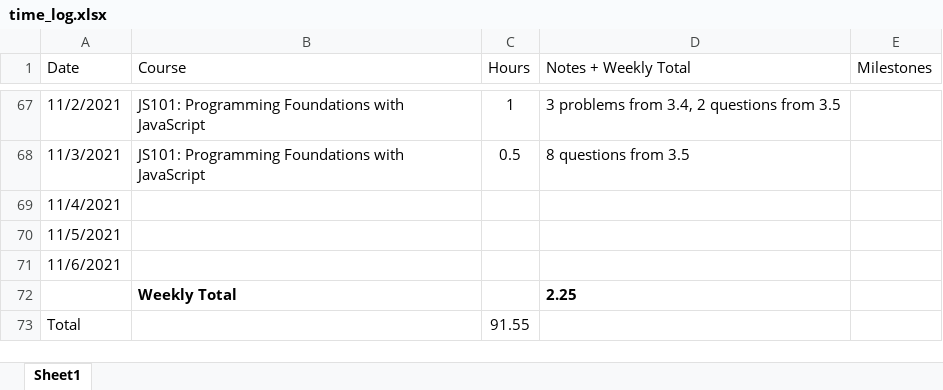
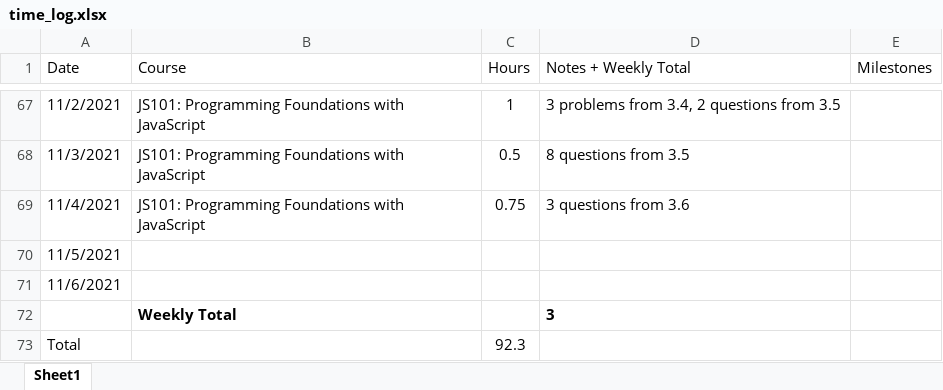
Before and after one commit to csommerl/js_101, an Excel workbook: time_log.xlsx, sheet Sheet1, drawn as a sheet; only a part is shown, gaps mark what is left out; values as stored, in another font and other column widths than the file's, no borders; table styles not drawn; the diff names each change by its address in the sheet, - before the commit and + after, or states it on an @@ line.

```diff
--- a/time_log.xlsx (sheet Sheet1)
+++ b/time_log.xlsx (sheet Sheet1)
-B69 (Course): (empty)
+B69 (Course): JS101: Programming Foundations with JavaScript
-C69 (Hours): (empty)
+C69 (Hours): 0.75
-D69 (Notes + Weekly Total): (empty)
+D69 (Notes + Weekly Total): 3 questions from 3.6
-D72 (Notes + Weekly Total): 2.25
+D72 (Notes + Weekly Total): 3
-C73 (Hours): 91.55
+C73 (Hours): 92.3
```
Also changed, not shown: 5 other files.
